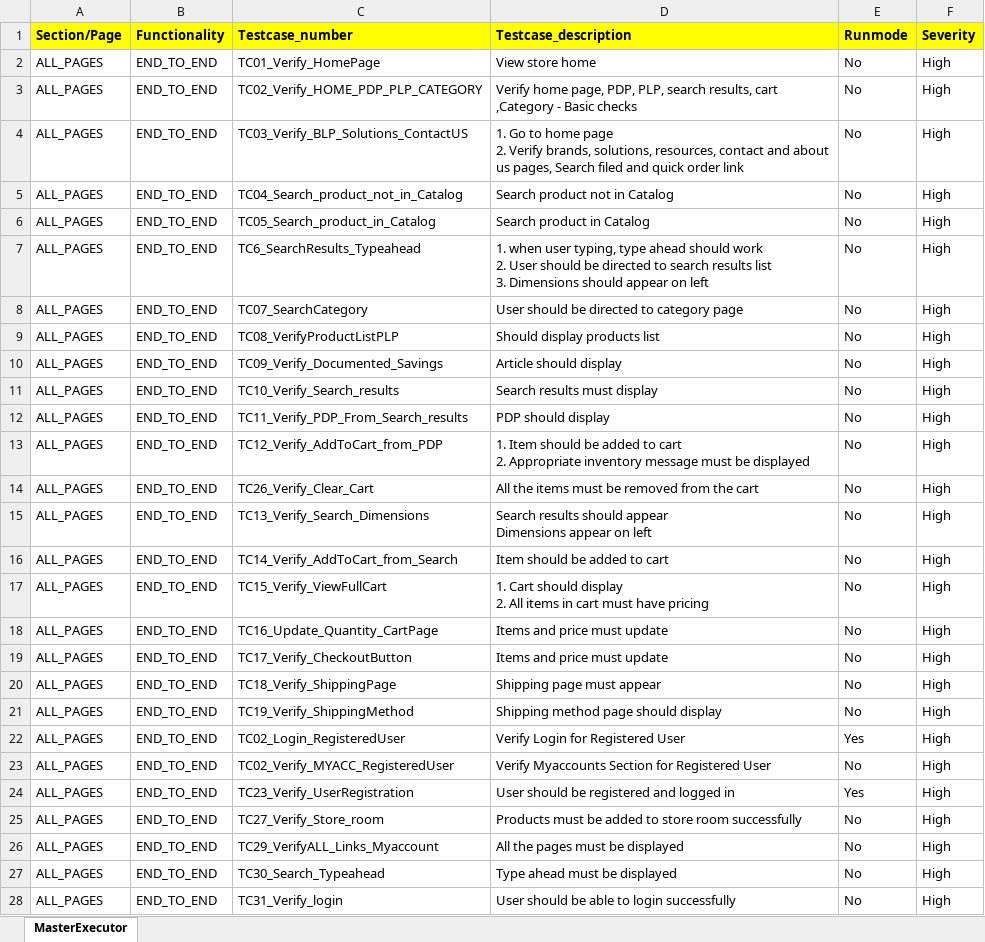
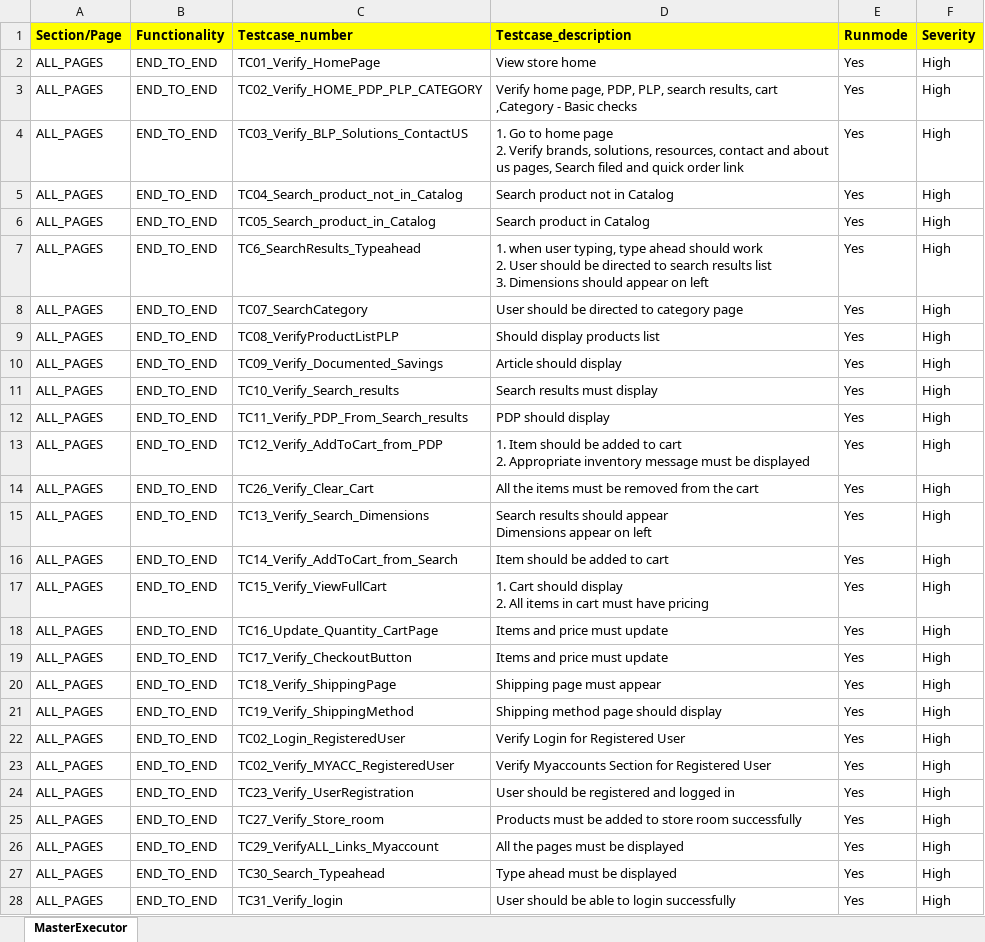
Before and after one commit to rohit-karkhanis/Kaman_Production_Sanity, an Excel workbook: Input_files/Master_executors/MasterExecutor_Sanity.xlsx, sheet MasterExecutor, drawn as a sheet; only a part is shown; values as stored, in another font and other column widths than the file's, no borders; conditional formats not drawn; the diff covers the shown part only; the diff names each change by its address in the sheet, - before the commit and + after, or states it on an @@ line.

```diff
--- a/Input_files/Master_executors/MasterExecutor_Sanity.xlsx (sheet MasterExecutor)
+++ b/Input_files/Master_executors/MasterExecutor_Sanity.xlsx (sheet MasterExecutor)
-E2:E21 (Runmode): No
+E2:E21 (Runmode): Yes
-E23 (Runmode): No
+E23 (Runmode): Yes
-E25:E28 (Runmode): No
+E25:E28 (Runmode): Yes
```
Also changed, not shown: 1 removed row and 1 edited cell elsewhere in this sheet, 4 other files.
